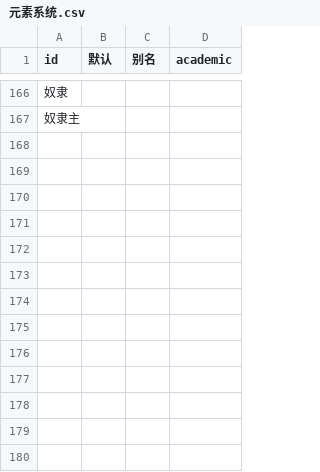
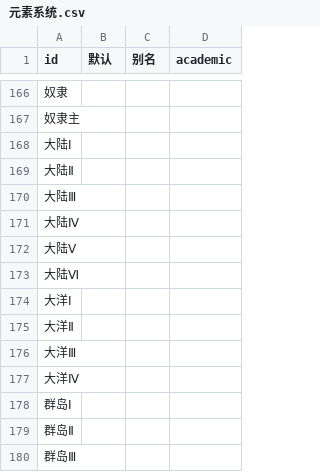
Before and after one commit to kych-net/UHDocs, a CSV file: 附件/元素系统.csv, drawn as a sheet; only a part is shown, gaps mark what is left out; the diff names each change by its address in the sheet, - before the commit and + after, or states it on an @@ line.

```diff
--- a/附件/元素系统.csv
+++ b/附件/元素系统.csv
+row 168: 大陆Ⅰ
+row 169: 大陆Ⅱ
+row 170: 大陆Ⅲ
+row 171: 大陆Ⅳ
+row 172: 大陆Ⅴ
+row 173: 大陆Ⅵ
+row 174: 大洋Ⅰ
+row 175: 大洋Ⅱ
+row 176: 大洋Ⅲ
+row 177: 大洋Ⅳ
+row 178: 群岛Ⅰ
+row 179: 群岛Ⅱ
+row 180: 群岛Ⅲ
```
Also changed, not shown: 2 other files.
